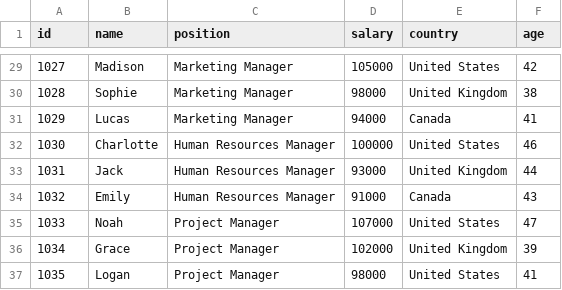
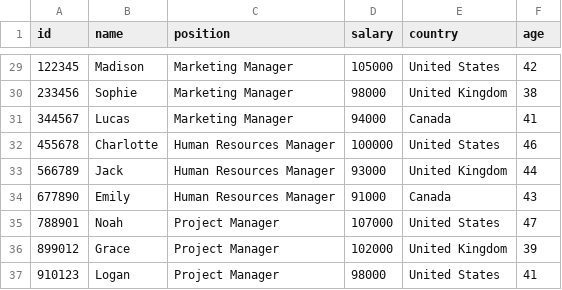
Before and after one commit to Ziyad-Aljaser/Employee-Management-System, a CSV file: data/Employee_Data.csv, drawn as a sheet; only a part is shown, gaps mark what is left out; the diff covers the shown part only.

```diff
--- a/data/Employee_Data.csv
+++ b/data/Employee_Data.csv
@@ -29,9 +29,9 @@ id,name,position,salary,country,age
-1027,Madison,Marketing Manager,105000,United States,42
-1028,Sophie,Marketing Manager,98000,United Kingdom,38
-1029,Lucas,Marketing Manager,94000,Canada,41
-1030,Charlotte,Human Resources Manager,100000,United States,46
-1031,Jack,Human Resources Manager,93000,United Kingdom,44
-1032,Emily,Human Resources Manager,91000,Canada,43
-1033,Noah,Project Manager,107000,United States,47
-1034,Grace,Project Manager,102000,United Kingdom,39
-1035,Logan,Project Manager,98000,United States,41
+122345,Madison,Marketing Manager,105000,United States,42
+233456,Sophie,Marketing Manager,98000,United Kingdom,38
+344567,Lucas,Marketing Manager,94000,Canada,41
+455678,Charlotte,Human Resources Manager,100000,United States,46
+566789,Jack,Human Resources Manager,93000,United Kingdom,44
+677890,Emily,Human Resources Manager,91000,Canada,43
+788901,Noah,Project Manager,107000,United States,47
+899012,Grace,Project Manager,102000,United Kingdom,39
+910123,Logan,Project Manager,98000,United States,41
```
Also changed, not shown: 27 edited cells elsewhere in this file, 2 other files.
